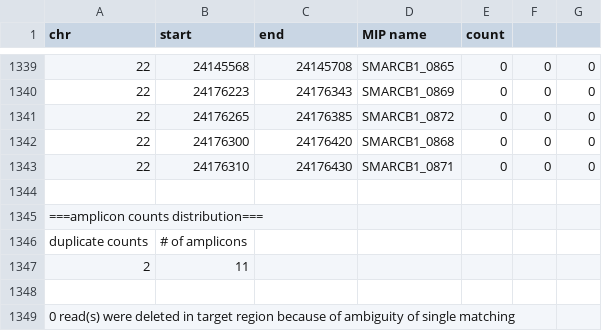
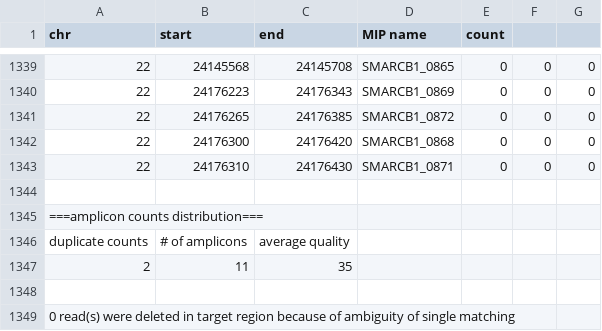
Before and after one commit to imgag/ngs-bits, a TSV file: src/tools-TEST/data_out/BamDeduplicateByBarcode_out11.tsv, drawn as a sheet; only a part is shown, gaps mark what is left out.

```diff
--- a/src/tools-TEST/data_out/BamDeduplicateByBarcode_out11.tsv
+++ b/src/tools-TEST/data_out/BamDeduplicateByBarcode_out11.tsv
@@ -1345,4 +1345,4 @@ chr 	start	end	MIP name	count
 ===amplicon counts distribution===
-duplicate counts	# of amplicons
-2	11
+duplicate counts	# of amplicons	average quality
+2	11	35
 
```
Also changed, not shown: src/tools-TEST/data_out/BamDeduplicateByBarcode_out10.tsv, src/tools-TEST/data_out/BamDeduplicateByBarcode_out4.tsv, 6 other files.
